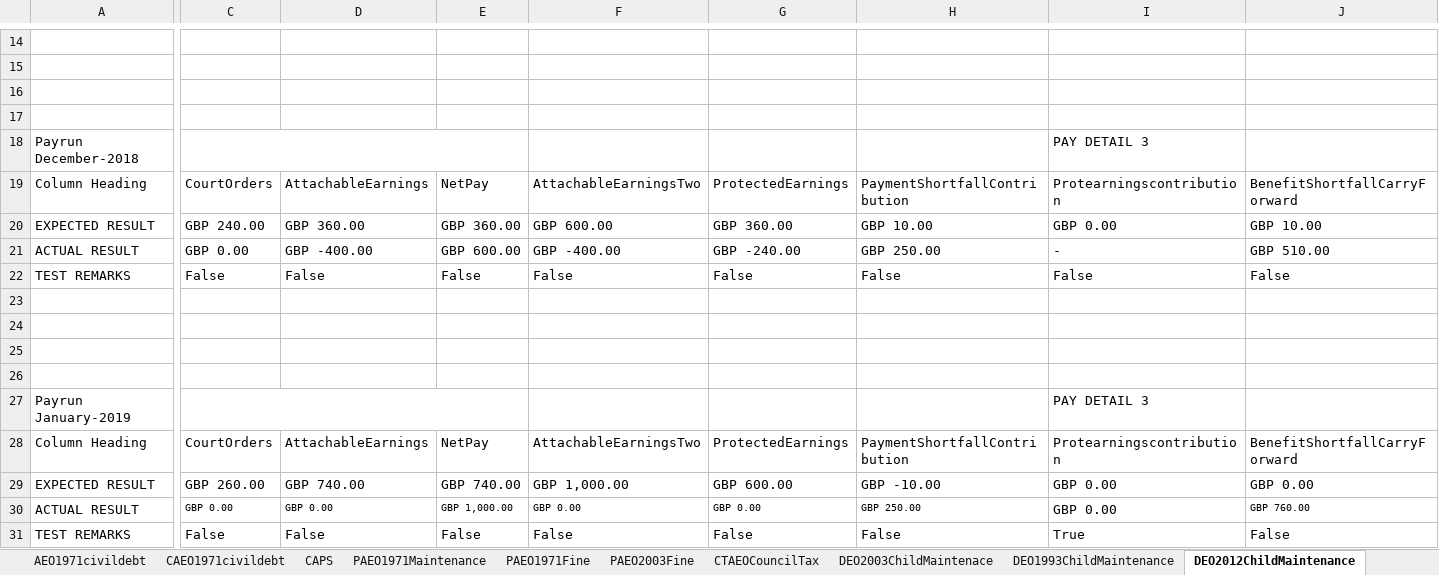
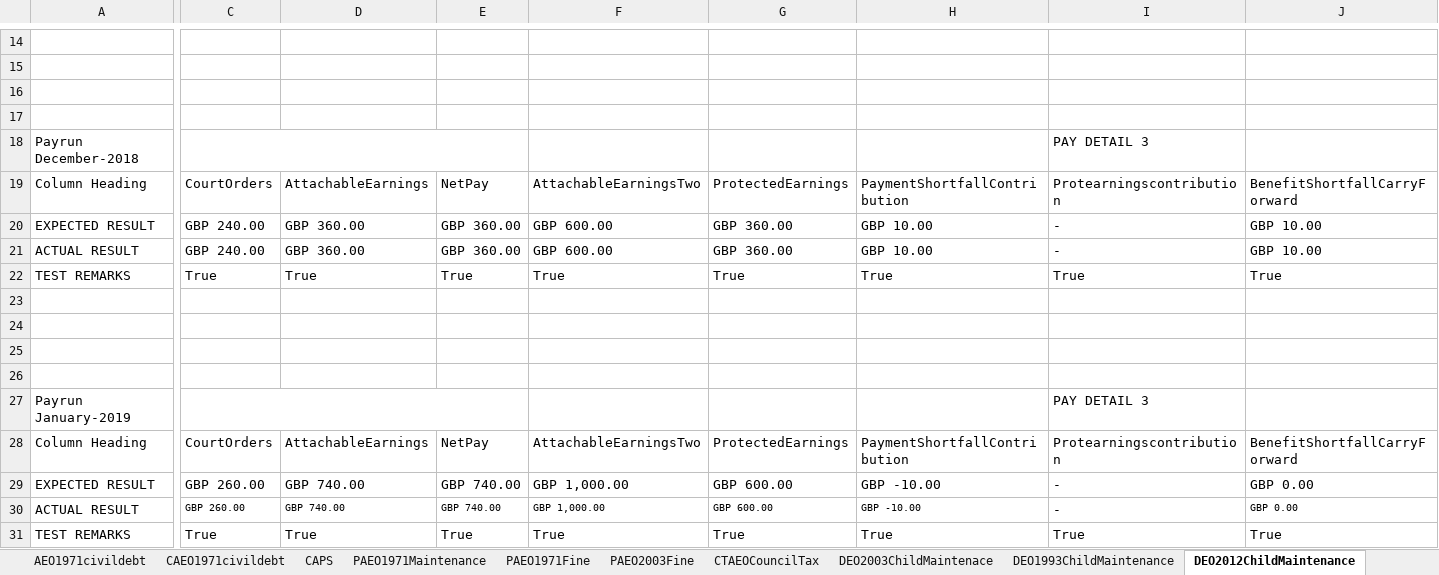
Before and after one commit to githforProvar/24-7PeopleXCDPayroll, an Excel workbook: PayrollProject/OutPutTestResult/Court order Scenarios Test result.xlsx, sheet DEO2012ChildMaintenance, drawn as a sheet; only a part is shown, gaps mark what is left out; values as stored, in another font and other column widths than the file's, no borders; removed rows and columns are numbered as before the commit, all else as after; rows hold the shown columns only; the diff covers the shown part only; the diff names each change by its address in the sheet, - before the commit and + after, or states it on an @@ line.

```diff
--- a/PayrollProject/OutPutTestResult/Court order Scenarios Test result.xlsx (sheet DEO2012ChildMaintenance)
+++ b/PayrollProject/OutPutTestResult/Court order Scenarios Test result.xlsx (sheet DEO2012ChildMaintenance)
-I20: GBP 0.00
+I20: -
-C21: GBP 0.00
+C21: GBP 240.00
-D21: GBP -400.00
+D21: GBP 360.00
-E21: GBP 600.00
+E21: GBP 360.00
-F21: GBP -400.00
+F21: GBP 600.00
-G21: GBP -240.00
+G21: GBP 360.00
-H21: GBP 250.00
+H21: GBP 10.00
-J21: GBP 510.00
+J21: GBP 10.00
-row 22: TEST REMARKS | False | False | False | False | False | False | False | False
+row 22: TEST REMARKS | True | True | True | True | True | True | True | True
-I29:I30: GBP 0.00
+I29:I30: -
-C30: GBP 0.00
+C30: GBP 260.00
-D30: GBP 0.00
+D30: GBP 740.00
-E30: GBP 1,000.00
+E30: GBP 740.00
-F30: GBP 0.00
+F30: GBP 1,000.00
-G30: GBP 0.00
+G30: GBP 600.00
-H30: GBP 250.00
+H30: GBP -10.00
-J30: GBP 760.00
+J30: GBP 0.00
-row 31: TEST REMARKS | False | False | False | False | False | False | True | False
+row 31: TEST REMARKS | True | True | True | True | True | True | True | True
```
Also changed, not shown: 32 edited cells elsewhere in this sheet, sheet DEO2003ChildMaintenace, sheet DEASocialSecurityDebt, sheet DEO1993ChildMaintenance, sheet PAEO2003Fine, sheet PAEO1971Fine, sheet Mltple2ProtyPAEOAndDEOIO, 7 more sheets, PayrollProject/OutPutTestResult/Student Loan Scenarios Test result.xlsx, PayrollProject/templates/CourtOrderPAEO1971FineInputSheet.xlsx, 37 other files.
